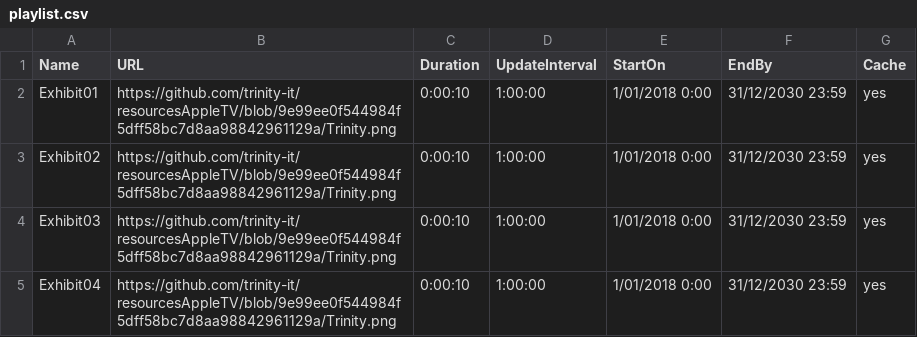
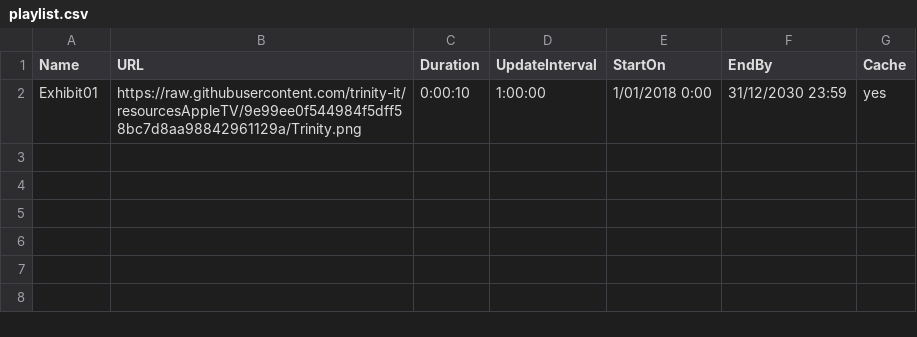
Before and after one commit to trinity-it/resourcesAppleTV, a CSV file: playlist.csv, drawn as a sheet.

Commit message:
Update playlist.csv
Ken has broken the Apple TV boxes, yet again!

Attempt no. 57392 to resolve the issues.

```diff
--- a/playlist.csv
+++ b/playlist.csv
@@ -1,5 +1,2 @@
 Name,URL,Duration,UpdateInterval,StartOn,EndBy,Cache
-Exhibit01,https://github.com/trinity-it/resourcesAppleTV/blob/9e99ee0f544984f5dff58bc7d8aa98842961129a/Trinity.png,0:00:10,1:00:00,1/01/2018 0:00,31/12/2030 23:59,yes
-Exhibit02,https://github.com/trinity-it/resourcesAppleTV/blob/9e99ee0f544984f5dff58bc7d8aa98842961129a/Trinity.png,0:00:10,1:00:00,1/01/2018 0:00,31/12/2030 23:59,yes
-Exhibit03,https://github.com/trinity-it/resourcesAppleTV/blob/9e99ee0f544984f5dff58bc7d8aa98842961129a/Trinity.png,0:00:10,1:00:00,1/01/2018 0:00,31/12/2030 23:59,yes
-Exhibit04,https://github.com/trinity-it/resourcesAppleTV/blob/9e99ee0f544984f5dff58bc7d8aa98842961129a/Trinity.png,0:00:10,1:00:00,1/01/2018 0:00,31/12/2030 23:59,yes
+Exhibit01,https://raw.githubusercontent.com/trinity-it/resourcesAppleTV/9e99ee0f544984f5dff58bc7d8aa98842961129a/Trinity.png,0:00:10,1:00:00,1/01/2018 0:00,31/12/2030 23:59,yes
```
